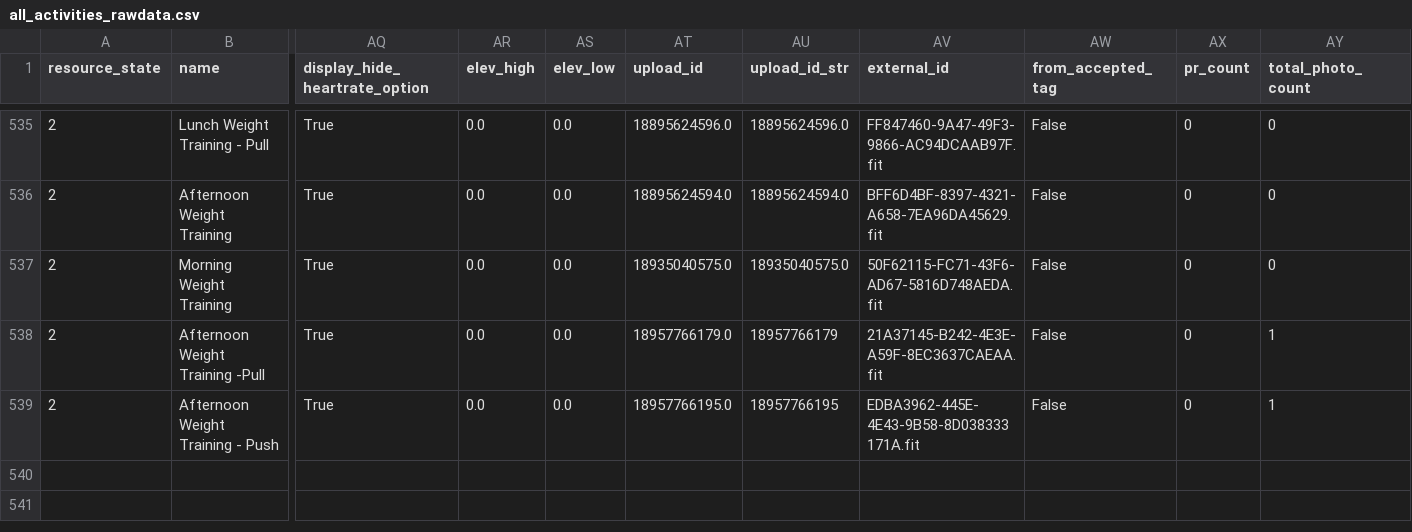
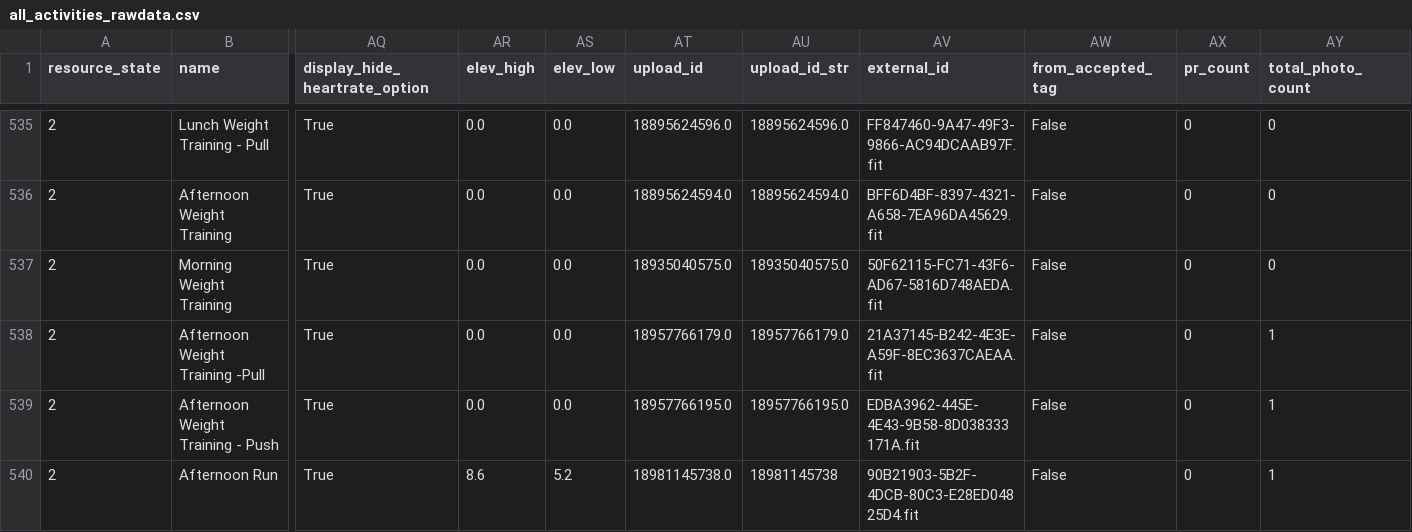
Before and after one commit to adbrigs/strava-training-dashboard, a CSV file: Training_Intensity_Report/dashboard/data/all_activities_rawdata.csv, drawn as a sheet; only a part is shown, gaps mark what is left out; rows hold the shown columns only; the diff names each change by its address in the sheet, - before the commit and + after, or states it on an @@ line.

```diff
--- a/Training_Intensity_Report/dashboard/data/all_activities_rawdata.csv
+++ b/Training_Intensity_Report/dashboard/data/all_activities_rawdata.csv
-AU538 (upload_id_str): 18957766179
+AU538 (upload_id_str): 18957766179.0
-AU539 (upload_id_str): 18957766195
+AU539 (upload_id_str): 18957766195.0
+row 540: 2 | Afternoon Run | True | 8.6 | 5.2 | 18981145738.0 | 18981145738 | 90B21903-5B2F-4DCB-80C3-E28ED04825D4.fit | False | 0 | 1
```
Also changed, not shown: Training_Intensity_Report/dashboard/data/activity_data_with_intensity.csv.
